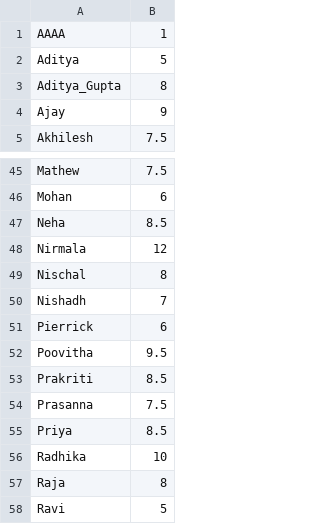
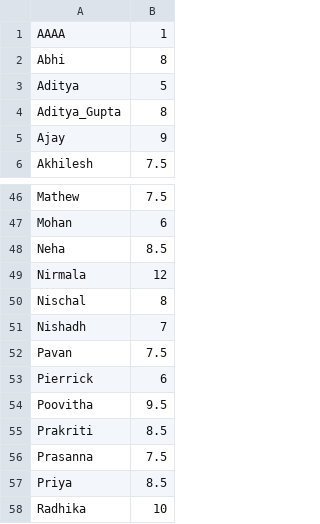
Before and after one commit to jayachandrangs/CityWestBadmintionClub, a CSV file: docs/playerlist.csv, drawn as a sheet; only a part is shown, gaps mark what is left out; the shorter side is filled out with more unchanged rows.

Commit message:
Abhi_Pavan

```diff
--- a/docs/playerlist.csv
+++ b/docs/playerlist.csv
@@ -1,2 +1,3 @@
 AAAA,1
+Abhi,8
 Aditya,5
@@ -50,2 +51,3 @@ Nischal,8
 Nishadh,7
+Pavan,7.5
 Pierrick,6
```
